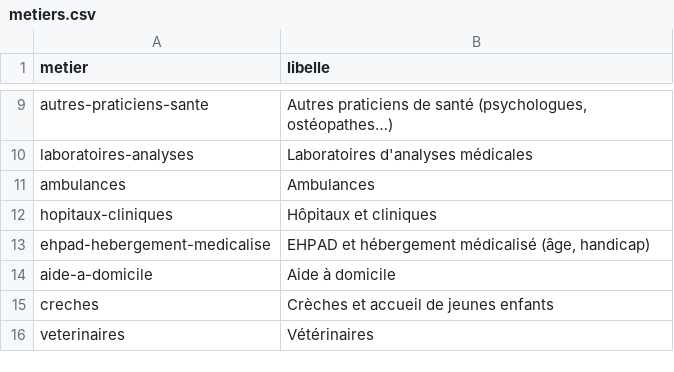
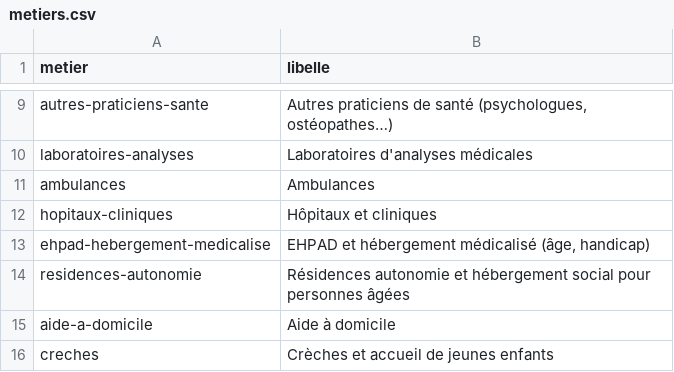
Before and after one commit to will383842/axion-crm-pro, a CSV file: backend/resources/referentiels/metiers.csv, drawn as a sheet; only a part is shown, gaps mark what is left out; the shorter side is filled out with more unchanged rows; the diff names each change by its address in the sheet, - before the commit and + after, or states it on an @@ line.

```diff
--- a/backend/resources/referentiels/metiers.csv
+++ b/backend/resources/referentiels/metiers.csv
+row 14: residences-autonomie | Résidences autonomie et hébergement social pour personnes âgées
```
Also changed, not shown: backend/resources/referentiels/naf_rev2_metiers.csv, 7 other files.
